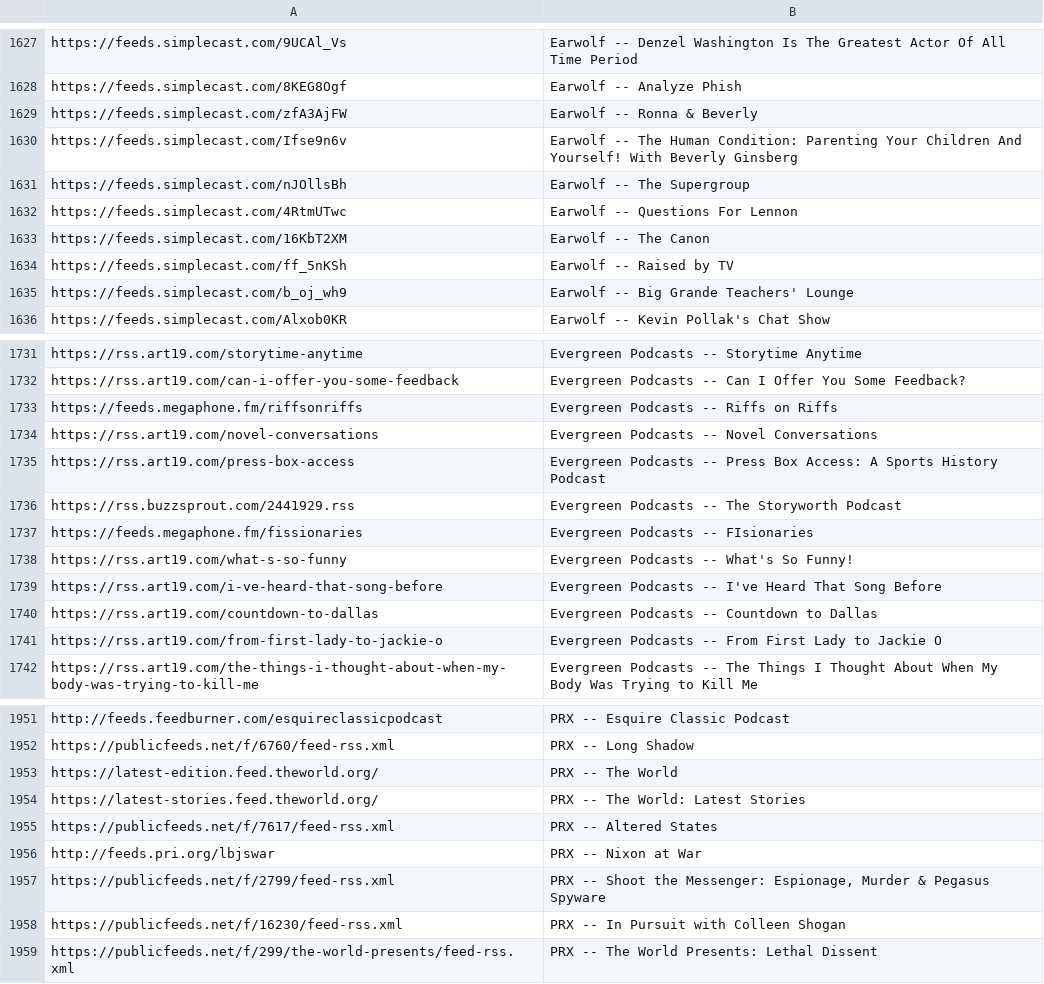
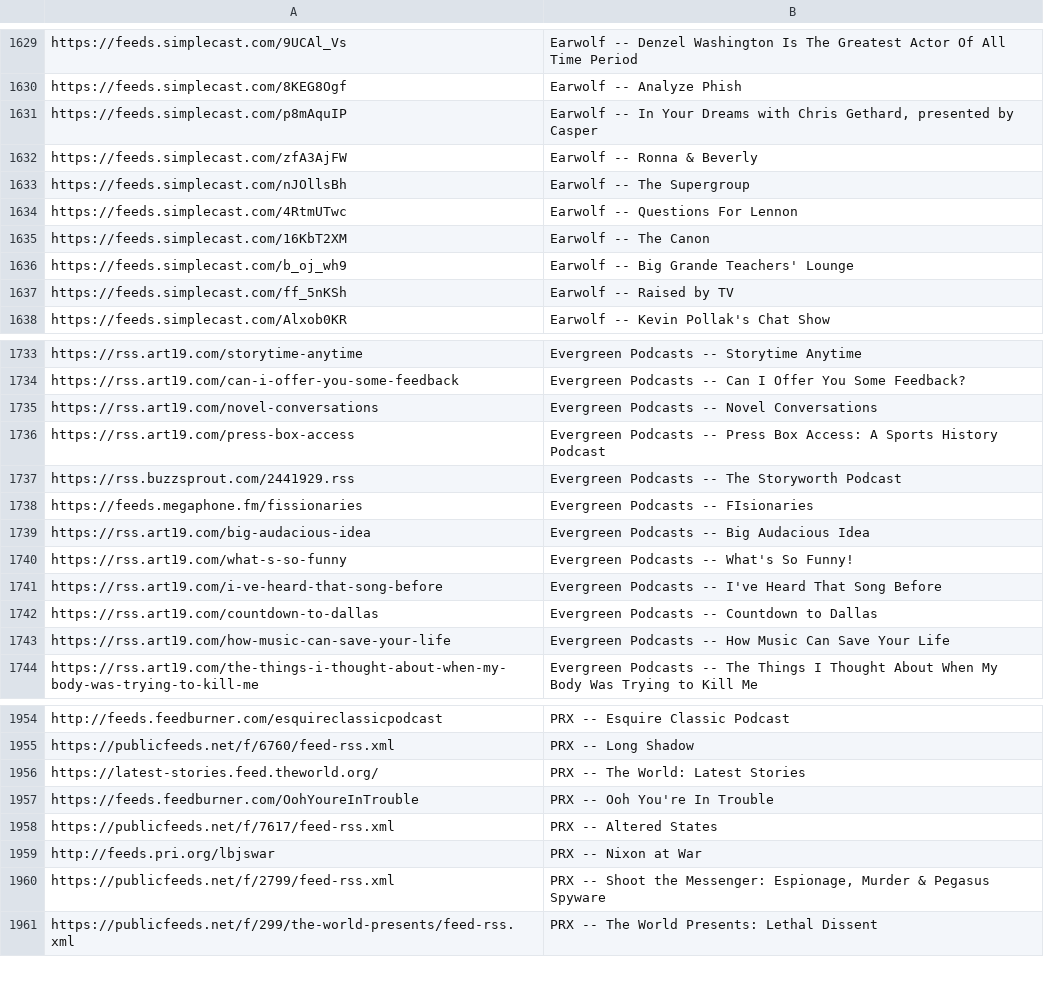
Before and after one commit to perlstein/abunchofcoconuts, a CSV file: data/network_feeds.csv, drawn as a sheet; only a part is shown, gaps mark what is left out; the diff covers the shown part only.

```diff
--- a/data/network_feeds.csv
+++ b/data/network_feeds.csv
@@ -1628,4 +1630,4 @@ https://feeds.simplecast.com/9UCAl_Vs,Earwolf -- Denzel Washington Is The Greate
 https://feeds.simplecast.com/8KEG8Ogf,Earwolf -- Analyze Phish
+https://feeds.simplecast.com/p8mAquIP,"Earwolf -- In Your Dreams with Chris Gethard, presented by Casper"
 https://feeds.simplecast.com/zfA3AjFW,Earwolf -- Ronna & Beverly
-https://feeds.simplecast.com/Ifse9n6v,Earwolf -- The Human Condition: Parenting Your Children And Yourself! With Beverly Ginsberg
 https://feeds.simplecast.com/nJOllsBh,Earwolf -- The Supergroup
@@ -1633,4 +1635,4 @@ https://feeds.simplecast.com/4RtmUTwc,Earwolf -- Questions For Lennon
 https://feeds.simplecast.com/16KbT2XM,Earwolf -- The Canon
-https://feeds.simplecast.com/ff_5nKSh,Earwolf -- Raised by TV
 https://feeds.simplecast.com/b_oj_wh9,Earwolf -- Big Grande Teachers' Lounge
+https://feeds.simplecast.com/ff_5nKSh,Earwolf -- Raised by TV
 https://feeds.simplecast.com/Alxob0KR,Earwolf -- Kevin Pollak's Chat Show
@@ -1732,3 +1734,2 @@ https://rss.art19.com/storytime-anytime,Evergreen Podcasts -- Storytime Anytime
 https://rss.art19.com/can-i-offer-you-some-feedback,Evergreen Podcasts -- Can I Offer You Some Feedback?
-https://feeds.megaphone.fm/riffsonriffs,Evergreen Podcasts -- Riffs on Riffs
 https://rss.art19.com/novel-conversations,Evergreen Podcasts -- Novel Conversations
@@ -1737,2 +1738,3 @@ https://rss.buzzsprout.com/2441929.rss,Evergreen Podcasts -- The Storyworth Podc
 https://feeds.megaphone.fm/fissionaries,Evergreen Podcasts -- FIsionaries
+https://rss.art19.com/big-audacious-idea,Evergreen Podcasts -- Big Audacious Idea
 https://rss.art19.com/what-s-so-funny,Evergreen Podcasts -- What's So Funny!
@@ -1740,3 +1742,3 @@ https://rss.art19.com/i-ve-heard-that-song-before,Evergreen Podcasts -- I've Hea
 https://rss.art19.com/countdown-to-dallas,Evergreen Podcasts -- Countdown to Dallas
-https://rss.art19.com/from-first-lady-to-jackie-o,Evergreen Podcasts -- From First Lady to Jackie O
+https://rss.art19.com/how-music-can-save-your-life,Evergreen Podcasts -- How Music Can Save Your Life
 https://rss.art19.com/the-things-i-thought-about-when-my-body-was-trying-to-kill-me,Evergreen Podcasts -- The Things I Thought About When My Body Was Trying to Kill Me
@@ -1952,4 +1955,4 @@ http://feeds.feedburner.com/esquireclassicpodcast,PRX -- Esquire Classic Podcast
 https://publicfeeds.net/f/6760/feed-rss.xml,PRX -- Long Shadow
-https://latest-edition.feed.theworld.org/,PRX -- The World
 https://latest-stories.feed.theworld.org/,PRX -- The World: Latest Stories
+https://feeds.feedburner.com/OohYoureInTrouble,PRX -- Ooh You're In Trouble
 https://publicfeeds.net/f/7617/feed-rss.xml,PRX -- Altered States
@@ -1957,3 +1960,2 @@ http://feeds.pri.org/lbjswar,PRX -- Nixon at War
 https://publicfeeds.net/f/2799/feed-rss.xml,"PRX -- Shoot the Messenger: Espionage, Murder & Pegasus Spyware"
-https://publicfeeds.net/f/16230/feed-rss.xml,PRX -- In Pursuit with Colleen Shogan
 https://publicfeeds.net/f/299/the-world-presents/feed-rss.xml,PRX -- The World Presents: Lethal Dissent
```
Also changed, not shown: 28 added rows, 25 removed rows, 50 moved rows and 3 edited cells elsewhere in this file, 1 other file.
